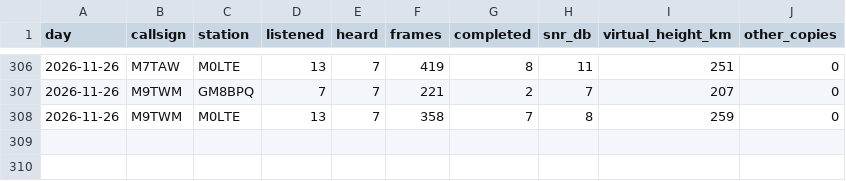
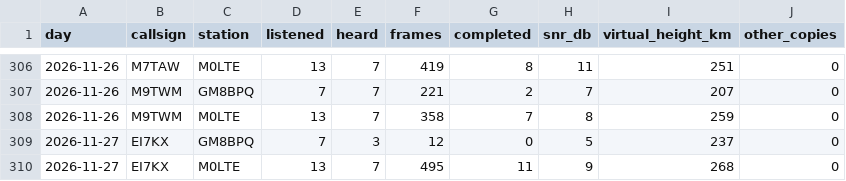
Before and after one commit to packet-net/pdn-mailcast, a CSV file: reports/data/stations.csv, drawn as a sheet; only a part is shown, gaps mark what is left out.

```diff
--- a/reports/data/stations.csv
+++ b/reports/data/stations.csv
@@ -308 +308,3 @@ day,callsign,station,listened,heard,frames,completed,snr_db,virtual_height_km,ot
 2026-11-26,M9TWM,M0LTE,13,7,358,7,8,259,0
+2026-11-27,EI7KX,GM8BPQ,7,3,12,0,5,237,0
+2026-11-27,EI7KX,M0LTE,13,7,495,11,9,268,0
```
Also changed, not shown: reports/data/reports.csv, reports/data/slots.csv.
